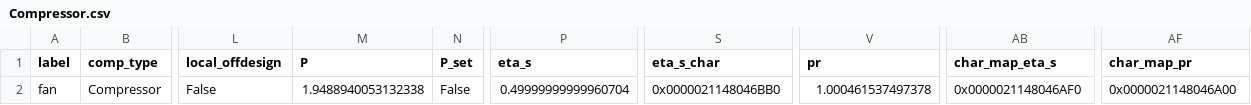
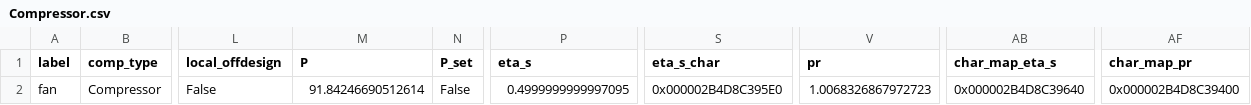
Before and after one commit to hamzaable/Modelling-of-Solar-Roof-Tiles, a CSV file: sdp/components/Compressor.csv, drawn as a sheet; only a part is shown, gaps mark what is left out; the diff names each change by its address in the sheet, - before the commit and + after, or states it on an @@ line.

```diff
--- a/sdp/components/Compressor.csv
+++ b/sdp/components/Compressor.csv
-M2 (P): 1.9488940053132338
+M2 (P): 91.84246690512614
-P2 (eta_s): 0.49999999999960704
+P2 (eta_s): 0.4999999999997095
-S2 (eta_s_char): 0x0000021148046BB0
+S2 (eta_s_char): 0x000002B4D8C395E0
-V2 (pr): 1.000461537497378
+V2 (pr): 1.0068326867972723
-AB2 (char_map_eta_s): 0x0000021148046AF0
+AB2 (char_map_eta_s): 0x000002B4D8C39640
-AF2 (char_map_pr): 0x0000021148046A00
+AF2 (char_map_pr): 0x000002B4D8C39400
```
Also changed, not shown: sdp/components/SolarCollector.csv, sdp/components/Valve.csv, 11 other files.
